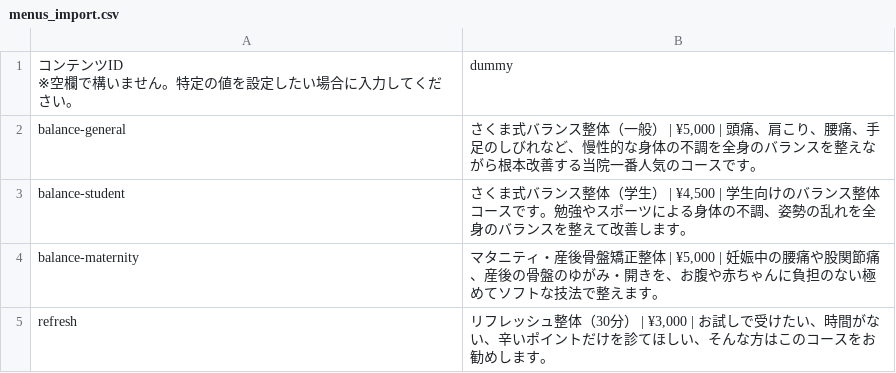
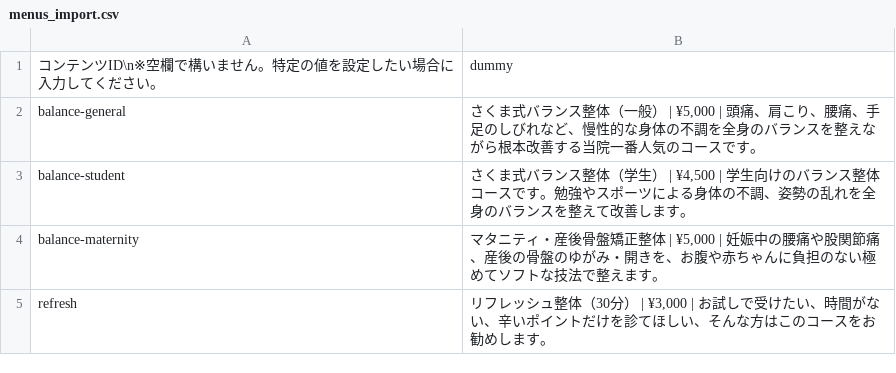
Before and after one commit to syuu23yuu6-ux/sakuma-seitaiin, a CSV file: menus_import.csv, drawn as a sheet.

```diff
--- a/menus_import.csv
+++ b/menus_import.csv
@@ -1,3 +1,2 @@
-"コンテンツID
-※空欄で構いません。特定の値を設定したい場合に入力してください。",dummy
+"コンテンツID\n※空欄で構いません。特定の値を設定したい場合に入力してください。",dummy
 "balance-general","さくま式バランス整体（一般） | ¥5,000 | 頭痛、肩こり、腰痛、手足のしびれなど、慢性的な身体の不調を全身のバランスを整えながら根本改善する当院一番人気のコースです。"
```
Also changed, not shown: 3 other files.
